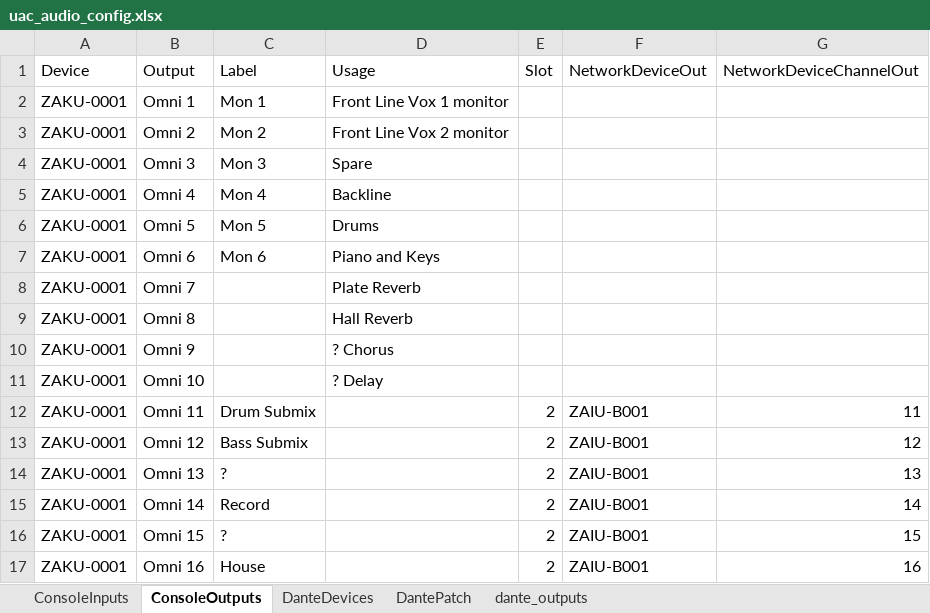
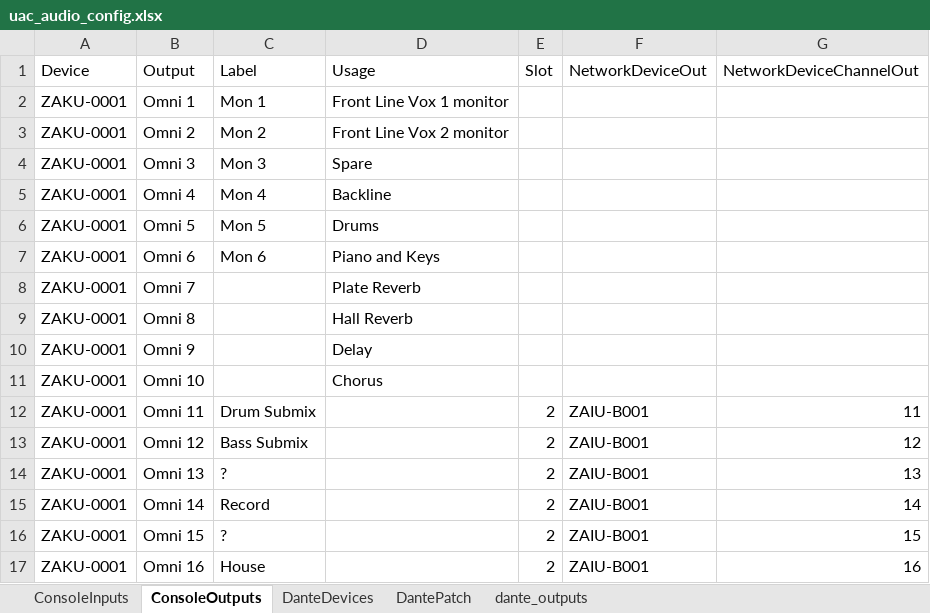
Before and after one commit to avmaint/uactechdoc, an Excel workbook: data/uac_audio_config.xlsx, sheet ConsoleOutputs, drawn as a sheet; only a part is shown; values as stored, in another font and other column widths than the file's, no borders; the diff names each change by its address in the sheet, - before the commit and + after, or states it on an @@ line.

Commit message:
updated dante details

```diff
--- a/data/uac_audio_config.xlsx (sheet ConsoleOutputs)
+++ b/data/uac_audio_config.xlsx (sheet ConsoleOutputs)
-D10 (Usage): ? Chorus
+D10 (Usage): Delay
-D11 (Usage): ? Delay
+D11 (Usage): Chorus
```
